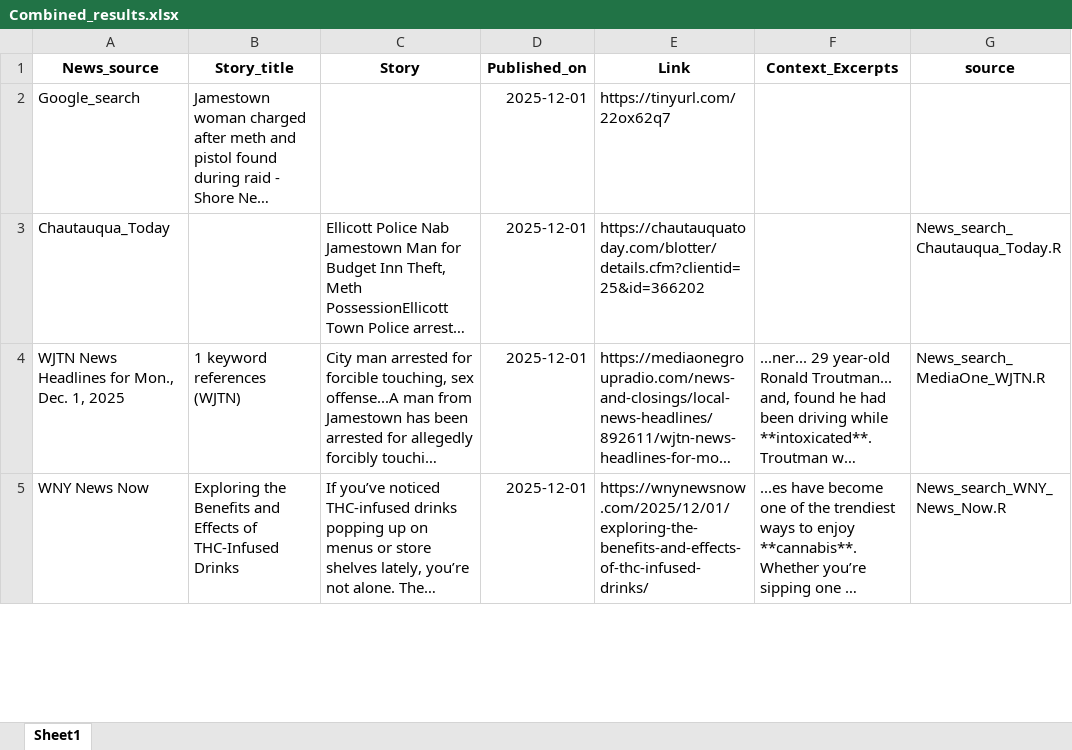
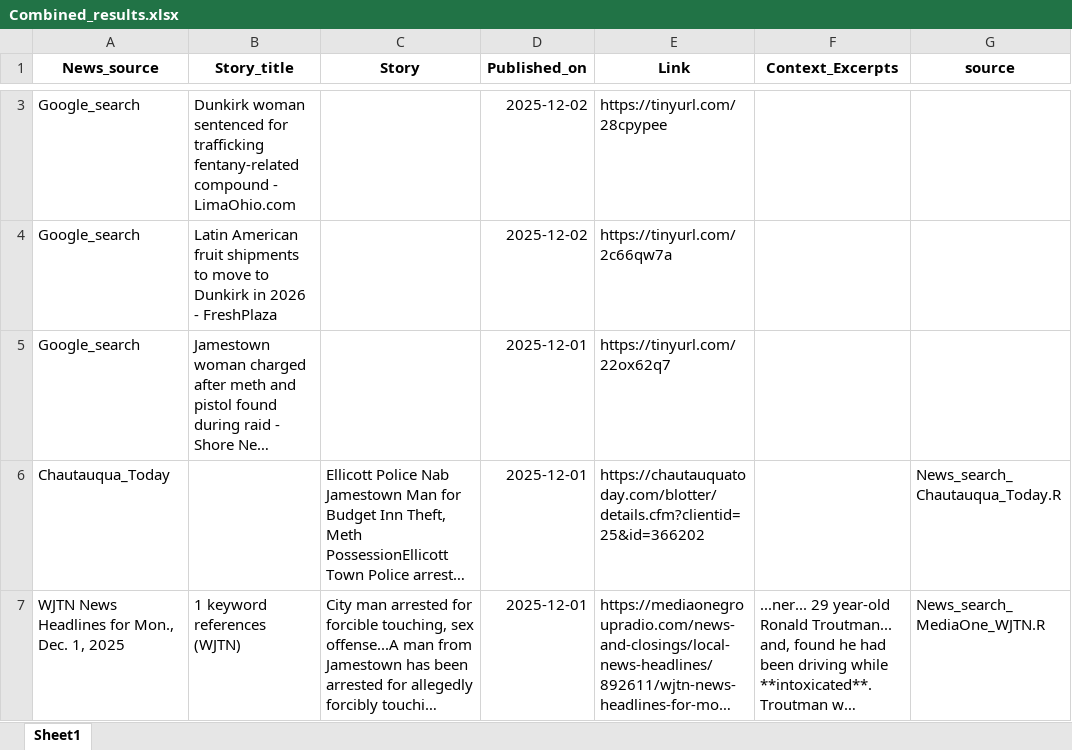
Before and after one commit to twentyandchange/CHQ_Report_W-Tba4YQG, an Excel workbook: Combined_results.xlsx, sheet Sheet1, drawn as a sheet; only a part is shown, gaps mark what is left out; the shorter side is filled out with more unchanged rows; long unchanged cells end in …; values as stored, in another font and other column widths than the file's, no borders; the diff covers the shown part only; the diff names each change by its address in the sheet, - before the commit and + after, or states it on an @@ line.

```diff
--- a/Combined_results.xlsx (sheet Sheet1)
+++ b/Combined_results.xlsx (sheet Sheet1)
+row 3: Google_search | Dunkirk woman sentenced for trafficking fentany-related compound - LimaOhio.com |  | 2025-12-02 | https://tinyurl.com/28cpypee
+row 4: Google_search | Latin American fruit shipments to move to Dunkirk in 2026 - FreshPlaza |  | 2025-12-02 | https://tinyurl.com/2c66qw7a
```
Also changed, not shown: 1 added row and 1 removed row elsewhere in this sheet, 9 other files.
